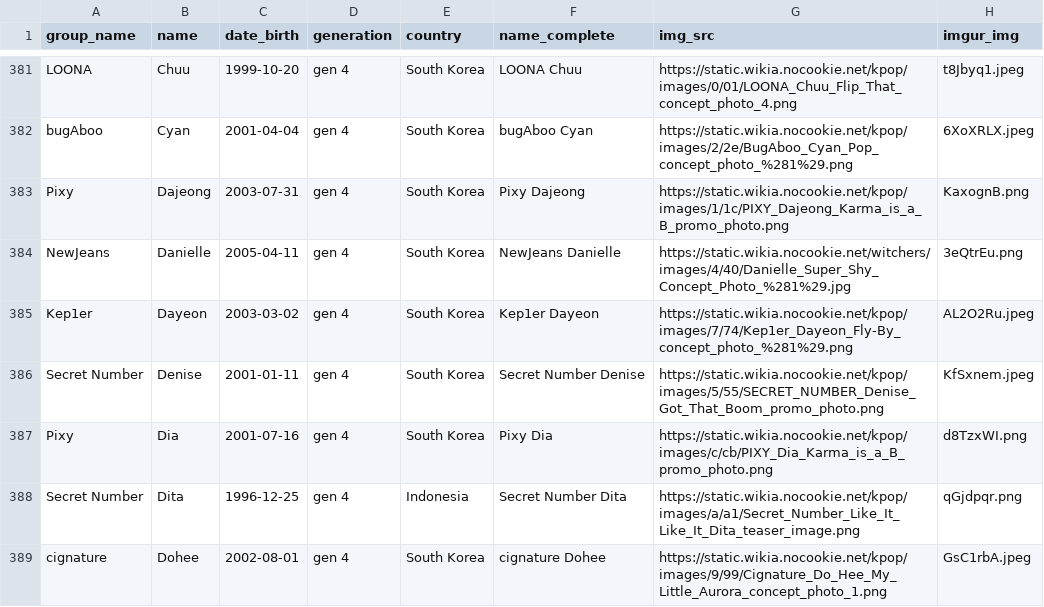
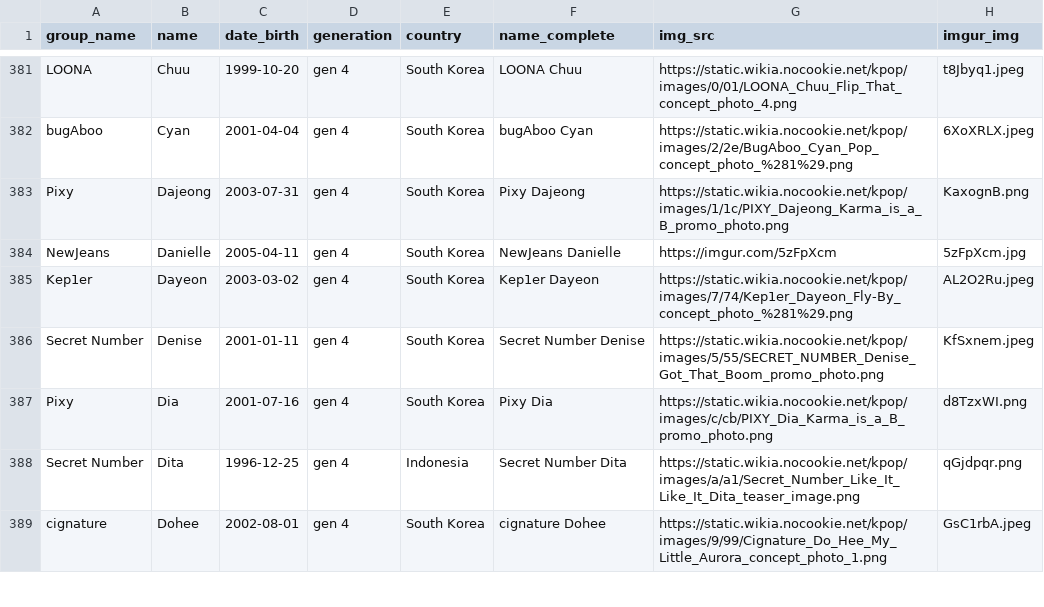
Before and after one commit to xStarBlade/kpopsorter, a CSV file: idols.csv, drawn as a sheet; only a part is shown, gaps mark what is left out.

Commit message:
Update idols.csv

```diff
--- a/idols.csv
+++ b/idols.csv
@@ -383,3 +383,3 @@ bugAboo,Cyan,2001-04-04,gen 4,South Korea,bugAboo Cyan,https://static.wikia.noco
 Pixy,Dajeong,2003-07-31,gen 4,South Korea,Pixy Dajeong,https://static.wikia.nocookie.net/kpop/images/1/1c/PIXY_Dajeong_Karma_is_a_B_promo_photo.png,KaxognB.png
-NewJeans,Danielle,2005-04-11,gen 4,South Korea,NewJeans Danielle,https://static.wikia.nocookie.net/witchers/images/4/40/Danielle_Super_Shy_Concept_Photo_%281%29.jpg,3eQtrEu.png
+NewJeans,Danielle,2005-04-11,gen 4,South Korea,NewJeans Danielle,https://imgur.com/5zFpXcm,5zFpXcm.jpg
 Kep1er,Dayeon,2003-03-02,gen 4,South Korea,Kep1er Dayeon,https://static.wikia.nocookie.net/kpop/images/7/74/Kep1er_Dayeon_Fly-By_concept_photo_%281%29.png,AL2O2Ru.jpeg
```
